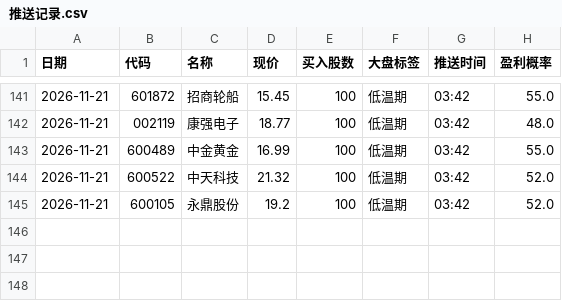
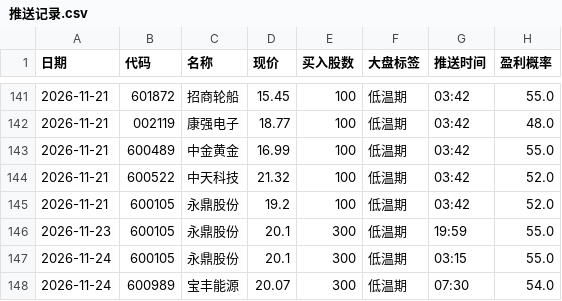
Before and after one commit to laowanghenlan/stock-picker, a CSV file: 推送记录.csv, drawn as a sheet; only a part is shown, gaps mark what is left out; the diff names each change by its address in the sheet, - before the commit and + after, or states it on an @@ line.

Commit message:
Web 推送留档 2026-11-23

```diff
--- a/推送记录.csv
+++ b/推送记录.csv
+row 146: 2026-11-23 | 600105 | 永鼎股份 | 20.1 | 300 | 低温期 | 19:59 | 55.0
+row 147: 2026-11-24 | 600105 | 永鼎股份 | 20.1 | 300 | 低温期 | 03:15 | 55.0
+row 148: 2026-11-24 | 600989 | 宝丰能源 | 20.07 | 300 | 低温期 | 07:30 | 54.0
```
